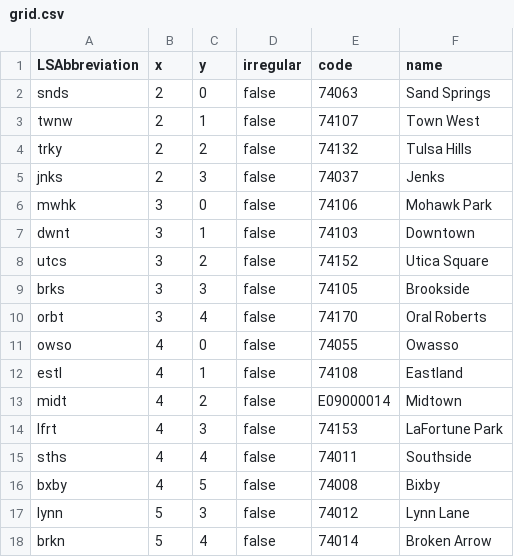
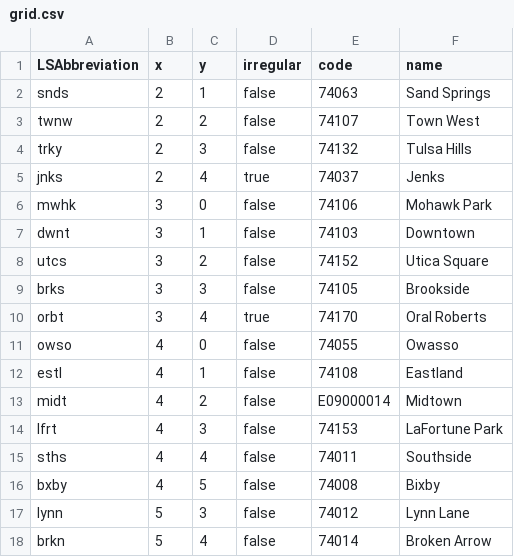
Before and after one commit to thompcd/londonsquared, a CSV file: site/data/grid.csv, drawn as a sheet.

```diff
--- a/site/data/grid.csv
+++ b/site/data/grid.csv
@@ -1,6 +1,6 @@
 LSAbbreviation, x, y, irregular, code, name
-snds,2,0,false,74063,Sand Springs
-twnw,2,1,false,74107,Town West
-trky,2,2,false,74132,Tulsa Hills
-jnks,2,3,false,74037,Jenks
+snds,2,1,false,74063,Sand Springs
+twnw,2,2,false,74107,Town West
+trky,2,3,false,74132,Tulsa Hills
+jnks,2,4,true,74037,Jenks
 mwhk,3,0,false,74106,Mohawk Park
@@ -9,3 +9,3 @@ utcs,3,2,false,74152,Utica Square
 brks,3,3,false,74105,Brookside
-orbt,3,4,false,74170,Oral Roberts
+orbt,3,4,true,74170,Oral Roberts
 owso,4,0,false,74055,Owasso
```
Also changed, not shown: 5 other files.
